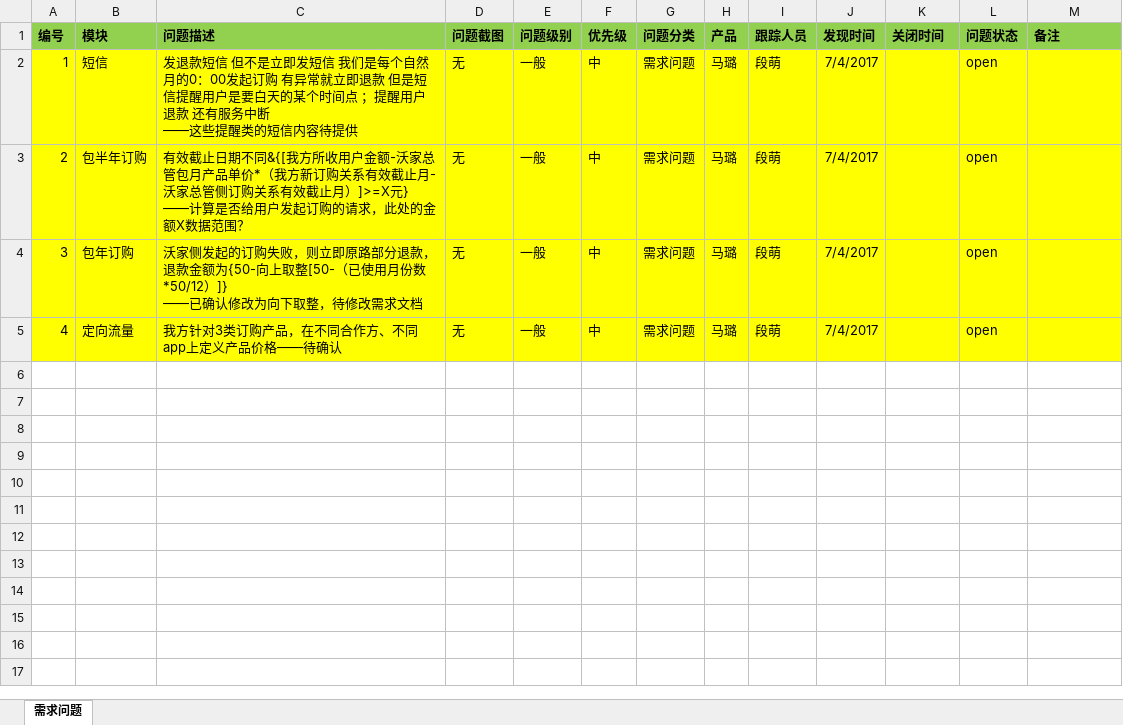
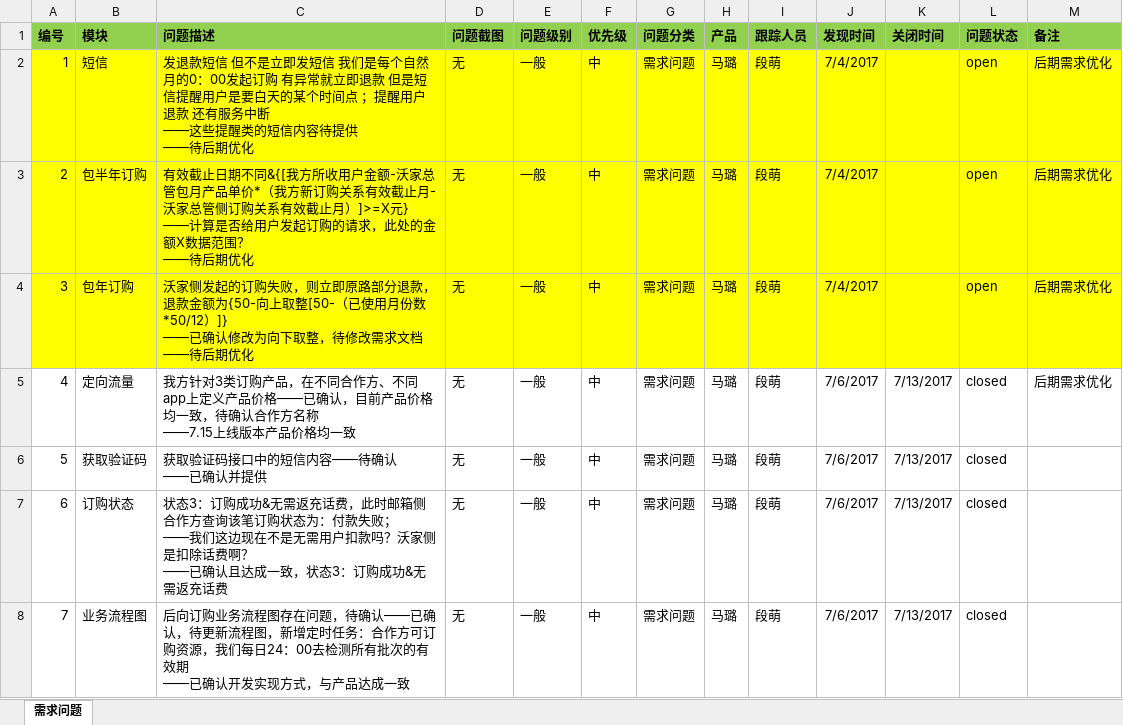
Before and after one commit to liuxing5/dtdt, an Excel workbook: doc/测试相关/测试问题/定向流量需求问题跟踪.xlsx, sheet 需求问题, drawn as a sheet; values as stored, in another font and other column widths than the file's, no borders; ↵ is a line break in a cell; the diff names each change by its address in the sheet, - before the commit and + after, or states it on an @@ line.

```diff
--- a/doc/测试相关/测试问题/定向流量需求问题跟踪.xlsx (sheet 需求问题)
+++ b/doc/测试相关/测试问题/定向流量需求问题跟踪.xlsx (sheet 需求问题)
-C2 (问题描述): …容待提供
+C2 (问题描述): …容待提供 ↵ ——待后期优化
-M2:M5 (备注): (empty)
+M2:M5 (备注): 后期需求优化
-C3 (问题描述): …据范围？
+C3 (问题描述): …据范围？ ↵ ——待后期优化
-C4 (问题描述): …需求文档
+C4 (问题描述): …需求文档 ↵ ——待后期优化
-A5:M5 fill: #FFFF00
+A5:M5 fill: none
-C5 (问题描述): …品价格——待确认
+C5 (问题描述): …品价格——已确认，目前产品价格均一致，待确认合作方名称 ↵ ——7.15上线版本产品价格均一致
-J5 (发现时间): 7/4/2017
+J5 (发现时间): 7/6/2017
-K5 (关闭时间): (empty)
+K5 (关闭时间): 7/13/2017
-L5 (问题状态): open
+L5 (问题状态): closed
+row 6: 5 | 获取验证码 | 获取验证码接口中的短信内容——待确认 ↵ ——已确认并提供 | 无 | 一般 | 中 | 需求问题 | 马璐 | 段萌 | 7/6/2017 | 7/13/2017 | closed
+row 7: 6 | 订购状态 | 状态3：订购成功&无需返充话费，此时邮箱侧合作方查询该笔订购状态为：付款失败； ↵ ——我们这边现在不是无需用户扣款吗？沃家侧是扣除话费啊？ ↵ ——已确认且达成一致，状态3：订购成功&无需返充话费 | 无 | 一般 | 中 | 需求问题 | 马璐 | 段萌 | 7/6/2017 | 7/13/2017 | closed
+row 8: 7 | 业务流程图 | 后向订购业务流程图存在问题，待确认——已确认，待更新流程图，新增定时任务：合作方可订购资源，我们每日24：00去检测所有批次的有效期 ↵ ——已确认开发实现方式，与产品达成一致 | 无 | 一般 | 中 | 需求问题 | 马璐 | 段萌 | 7/6/2017 | 7/13/2017 | closed
```
Also changed, not shown: 4 other files.
